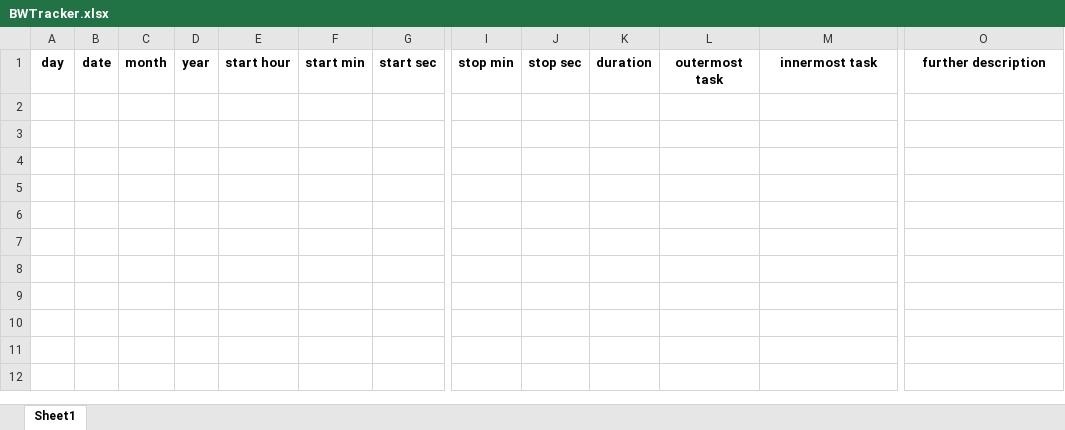
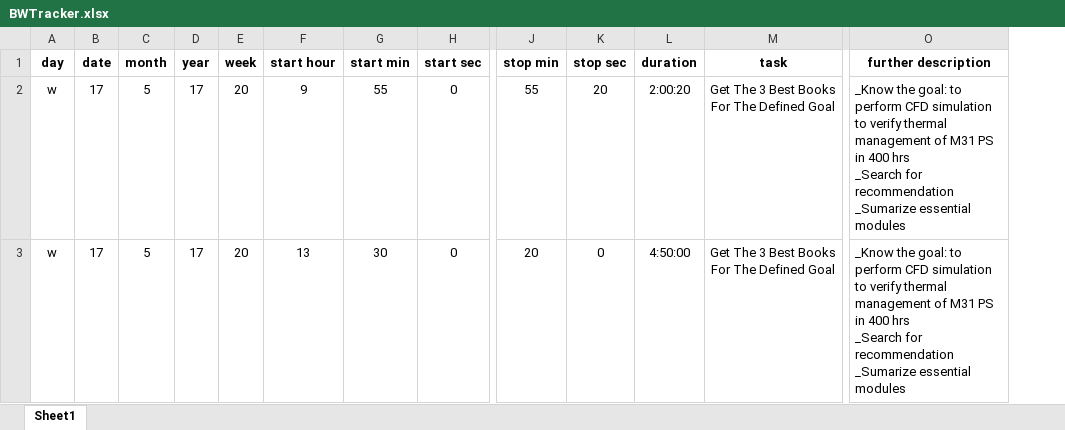
Before and after one commit to anphan2410/TextFileTransfer, an Excel workbook: BWTracker.xlsx, sheet Sheet1, drawn as a sheet; only a part is shown, gaps mark what is left out; values as stored, in another font and other column widths than the file's, no borders; removed rows and columns are numbered as before the commit, all else as after; rows hold the shown columns only; ↵ is a line break in a cell; the diff names each change by its address in the sheet, - before the commit and + after, or states it on an @@ line.

```diff
--- a/BWTracker.xlsx (sheet Sheet1)
+++ b/BWTracker.xlsx (sheet Sheet1)
+column E, row 1: week
-column L, row 1: outermost task
-M1: innermost task
+M1: task
+row 2: w | 17 | 5 | 17 | 20 | 9 | 55 | 0 | 55 | 20 | 2:00:20 | Get The 3 Best Books For The Defined Goal | _Know the goal: to perform CFD simulation to verify thermal management of M31 PS in 400 hrs ↵ _Search for recommendation ↵ _Sumarize essential modules
+row 3: w | 17 | 5 | 17 | 20 | 13 | 30 | 0 | 20 | 0 | 4:50:00 | Get The 3 Best Books For The Defined Goal | _Know the goal: to perform CFD simulation to verify thermal management of M31 PS in 400 hrs ↵ _Search for recommendation ↵ _Sumarize essential modules
```
Also changed, not shown: BWTracker_v0.xlsx, 1 other file.
